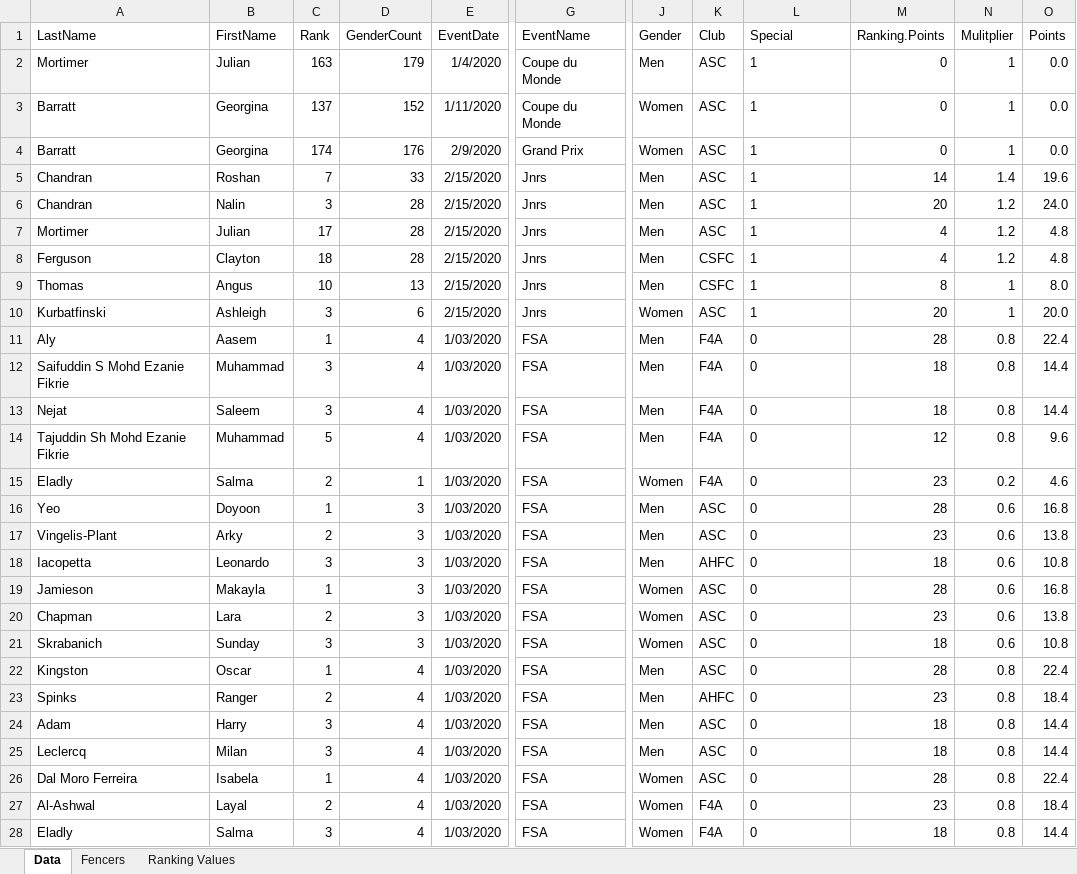
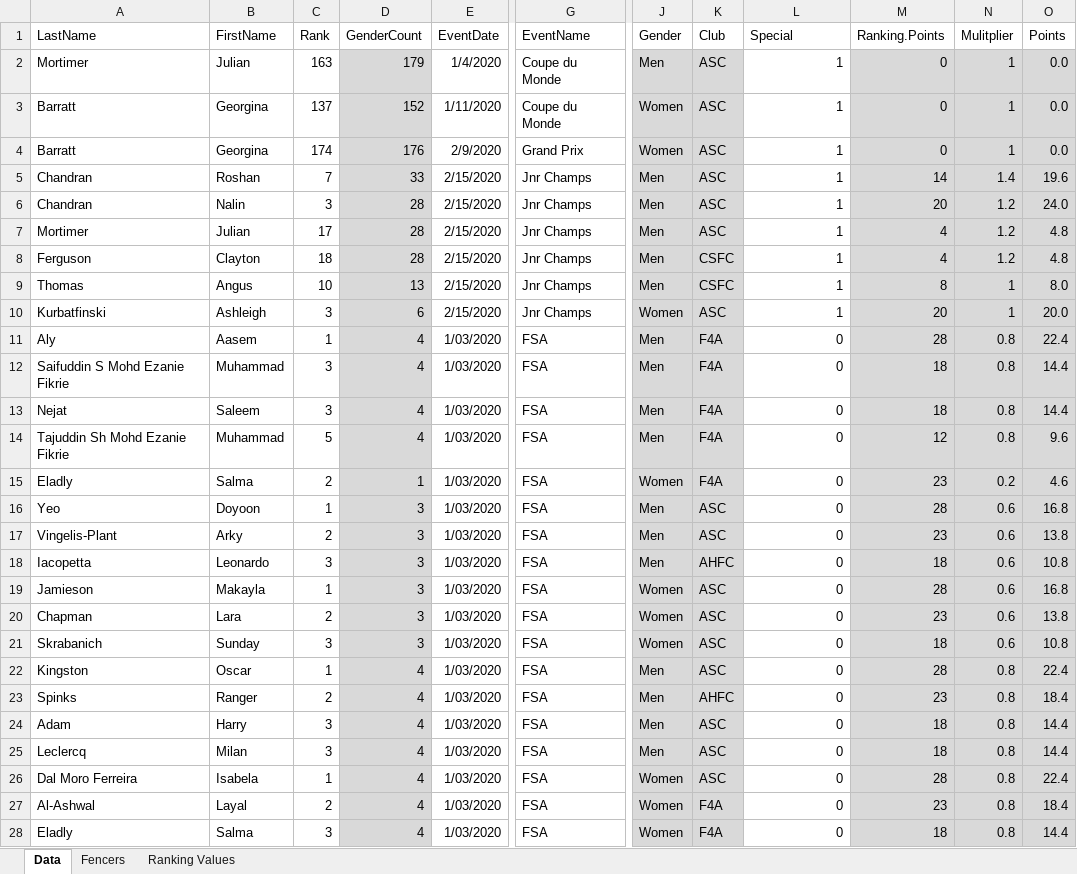
Before and after one commit to stuartmarshall87/FencingSAResults2, an Excel workbook: 2021/FSARankings2021.xlsx, sheet Data, drawn as a sheet; only a part is shown, gaps mark what is left out; values as stored, in another font and other column widths than the file's, no borders; table styles not drawn; the diff covers the shown part only; the diff names each change by its address in the sheet, - before the commit and + after, or states it on an @@ line.

```diff
--- a/2021/FSARankings2021.xlsx (sheet Data)
+++ b/2021/FSARankings2021.xlsx (sheet Data)
-D2:D28 fill: none
+D2:D28 fill: #D9D9D9
-J2:K28 fill: none
+J2:K28 fill: #D9D9D9
-L2:L28 alignment: left
+L2:L28 alignment: right
-M2:O28 fill: none
+M2:O28 fill: #D9D9D9
-G5:G10 (EventName): Jnrs
+G5:G10 (EventName): Jnr Champs
```
Also changed, not shown: 43 added rows and cell formats elsewhere in this sheet, sheet Fencers, 2021/FSARankings2021DisplayV2.xlsx, 5 other files.
